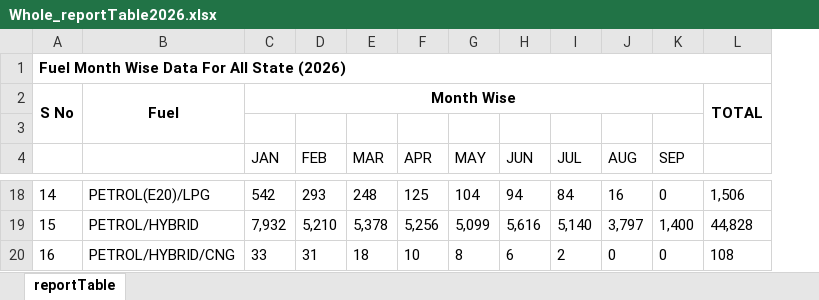
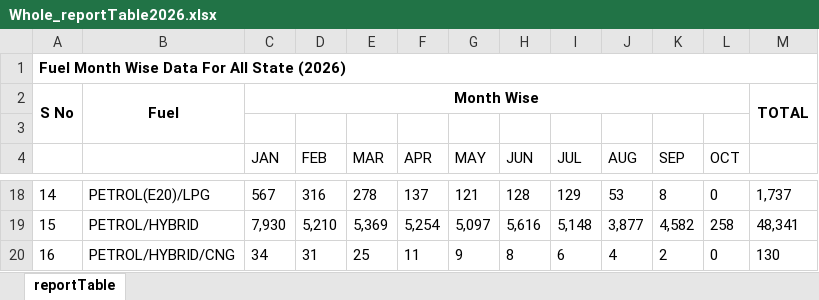
Before and after one commit to LeRaffl/LeRaffl-Gallery, an Excel workbook: data/raw/india/Whole_reportTable2026.xlsx, sheet reportTable, drawn as a sheet; only a part is shown, gaps mark what is left out; values as stored, in another font and other column widths than the file's, no borders; removed rows and columns are numbered as before the commit, all else as after; the diff covers the shown part only; the diff names each change by its address in the sheet, - before the commit and + after, or states it on an @@ line.

```diff
--- a/data/raw/india/Whole_reportTable2026.xlsx (sheet reportTable)
+++ b/data/raw/india/Whole_reportTable2026.xlsx (sheet reportTable)
-column L, row 2: TOTAL; rows 18-20: 1,506 | 44,828 | 108
+column L (OCT), rows 18-20: 0 | 258 | 0
+column M, row 2: TOTAL; rows 18-20: 1,737 | 48,341 | 130
-C18 (JAN): 542
+C18 (JAN): 567
-D18 (FEB): 293
+D18 (FEB): 316
-E18 (MAR): 248
+E18 (MAR): 278
-F18 (APR): 125
+F18 (APR): 137
-G18 (MAY): 104
+G18 (MAY): 121
-H18 (JUN): 94
+H18 (JUN): 128
-I18 (JUL): 84
+I18 (JUL): 129
-J18 (AUG): 16
+J18 (AUG): 53
-K18 (SEP): 0
+K18 (SEP): 8
-C19 (JAN): 7,932
+C19 (JAN): 7,930
-E19 (MAR): 5,378
+E19 (MAR): 5,369
-F19 (APR): 5,256
+F19 (APR): 5,254
-G19 (MAY): 5,099
+G19 (MAY): 5,097
-I19 (JUL): 5,140
+I19 (JUL): 5,148
-J19 (AUG): 3,797
+J19 (AUG): 3,877
-K19 (SEP): 1,400
+K19 (SEP): 4,582
-C20 (JAN): 33
+C20 (JAN): 34
-E20 (MAR): 18
+E20 (MAR): 25
-F20 (APR): 10
+F20 (APR): 11
-G20 (MAY): 8
+G20 (MAY): 9
-H20 (JUN): 6
+H20 (JUN): 8
-I20 (JUL): 2
+I20 (JUL): 6
-J20 (AUG): 0
+J20 (AUG): 4
-K20 (SEP): 0
+K20 (SEP): 2
```
Also changed, not shown: 107 edited cells elsewhere in this sheet, 1 other file.
